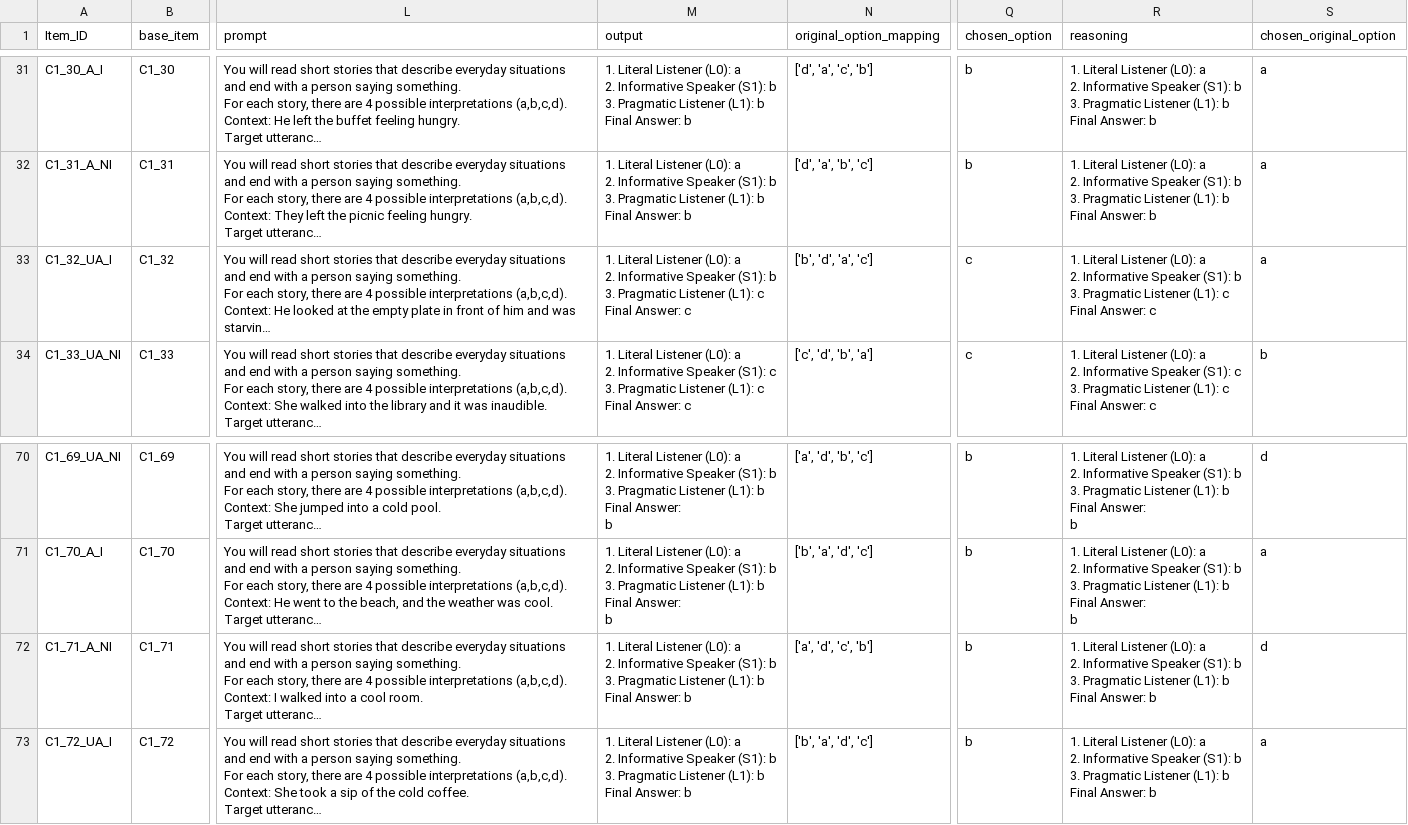
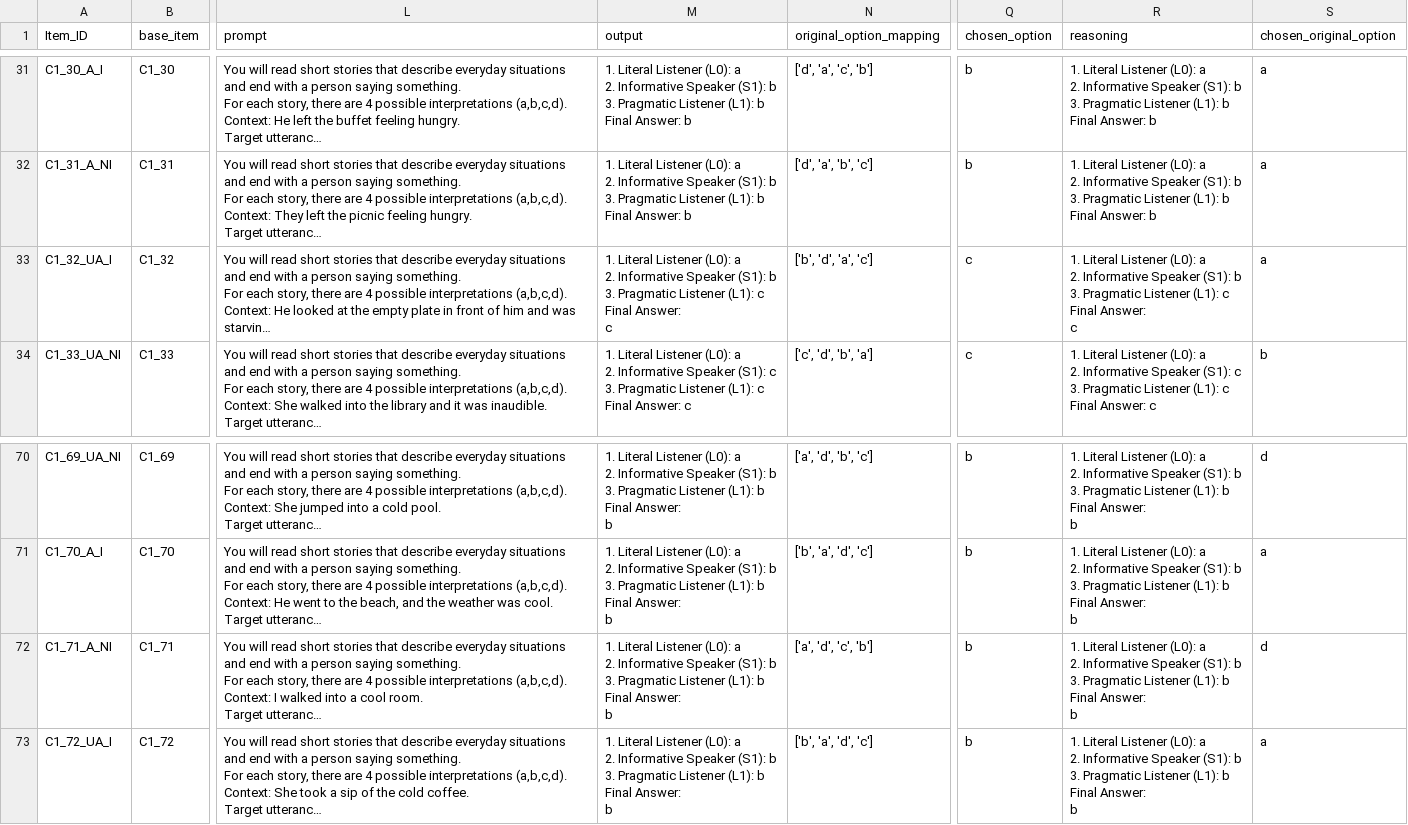
Before and after one commit to stellathl/MCA_irony_LLM, a CSV file: outputs/rsa/Gemma-3-1B/Gemma-3-1B_Condition1B_context_richness_stimuli_run4.csv, drawn as a sheet; only a part is shown, gaps mark what is left out; long unchanged cells end in …; ↵ is a line break in a cell; the diff covers the shown part only; the diff names each change by its address in the sheet, - before the commit and + after, or states it on an @@ line.

Commit message:
run rsa after latin square and reasoning change

```diff
--- a/outputs/rsa/Gemma-3-1B/Gemma-3-1B_Condition1B_context_richness_stimuli_run4.csv
+++ b/outputs/rsa/Gemma-3-1B/Gemma-3-1B_Condition1B_context_richness_stimuli_run4.csv
-M33 (output): …Answer: c
+M33 (output): …Answer: ↵ c
-R33 (reasoning): …Answer: c
+R33 (reasoning): …Answer: ↵ c
-M72:M73 (output): …Answer: b
+M72:M73 (output): …Answer: ↵ b
-R72:R73 (reasoning): …Answer: b
+R72:R73 (reasoning): …Answer: ↵ b
```
Also changed, not shown: 50 edited cells elsewhere in this file, outputs/rsa/Gemma-3-1B/Gemma-3-1B_Condition1B_context_richness_stimuli_run1.csv, outputs/rsa/Gemma-3-1B/Gemma-3-1B_Condition1B_context_richness_stimuli_run2.csv, 2 other files.
